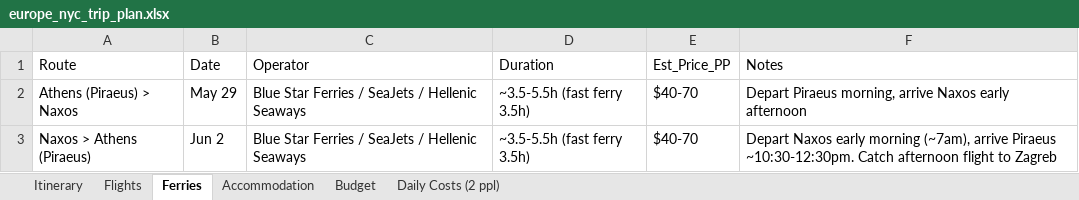
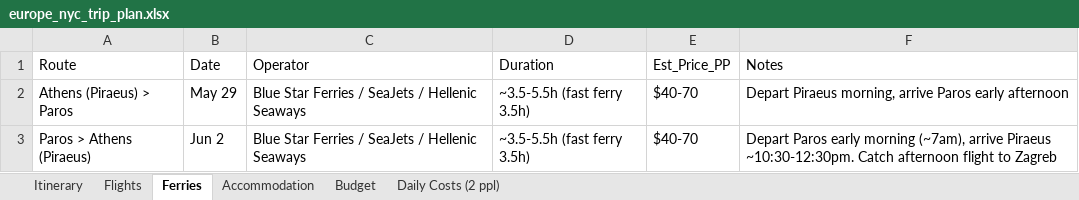
Before and after one commit to cavandonohoe/cavandonohoe.github.io, an Excel workbook: europe_nyc_trip_plan.xlsx, sheet Ferries, drawn as a sheet; values as stored, in another font and other column widths than the file's, no borders; the diff names each change by its address in the sheet, - before the commit and + after, or states it on an @@ line.

Commit message:
Switch Naxos to Paros

```diff
--- a/europe_nyc_trip_plan.xlsx (sheet Ferries)
+++ b/europe_nyc_trip_plan.xlsx (sheet Ferries)
-A2 (Route): Athens (Piraeus) > Naxos
+A2 (Route): Athens (Piraeus) > Paros
-F2 (Notes): …morning, arrive Naxos early afternoon
+F2 (Notes): …morning, arrive Paros early afternoon
-A3 (Route): Naxos > Athens (Piraeus)
+A3 (Route): Paros > Athens (Piraeus)
-F3 (Notes): Depart Naxos early morning…
+F3 (Notes): Depart Paros early morning…
```
Also changed, not shown: sheet Itinerary, sheet Accommodation, sheet Budget, sheet Daily Costs (2 ppl).
